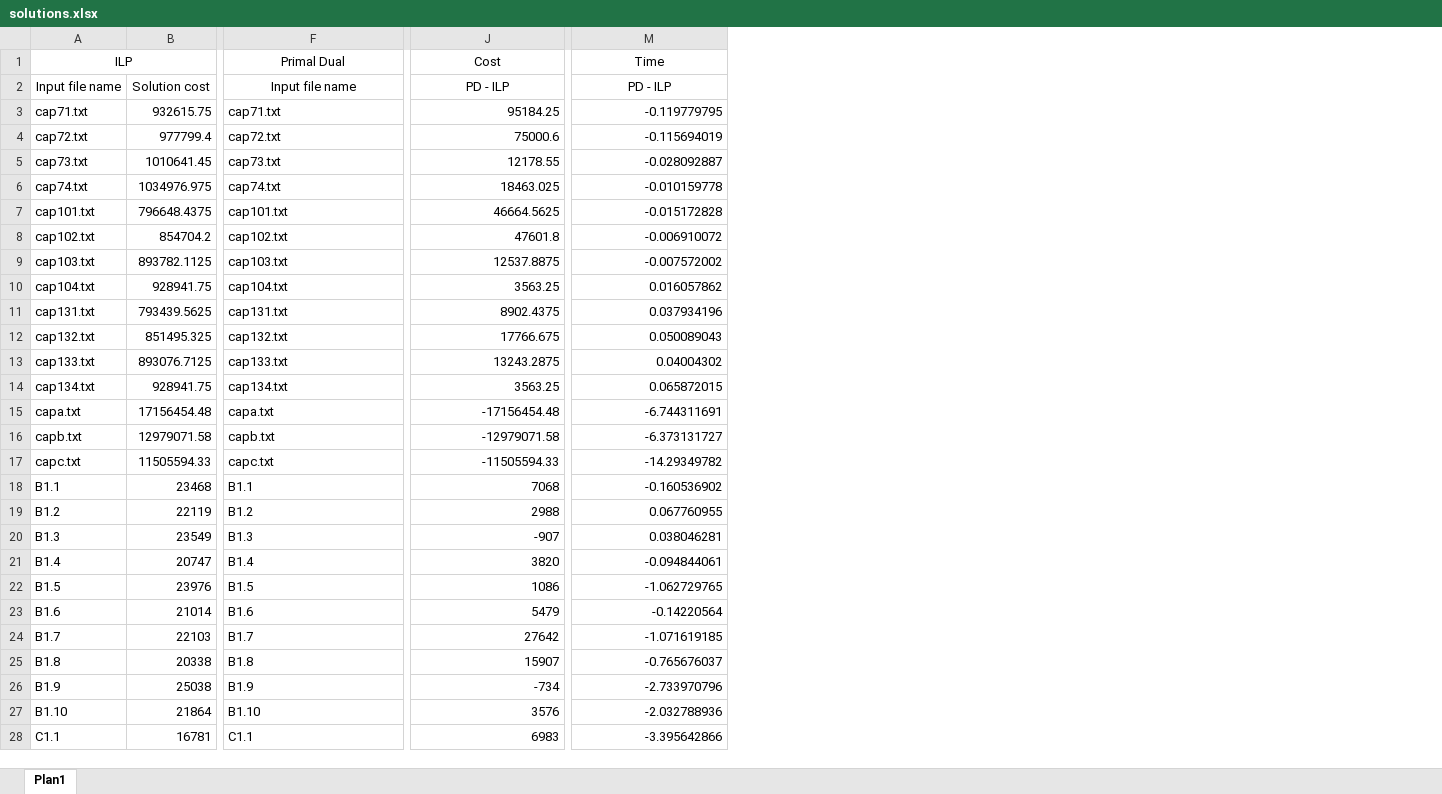
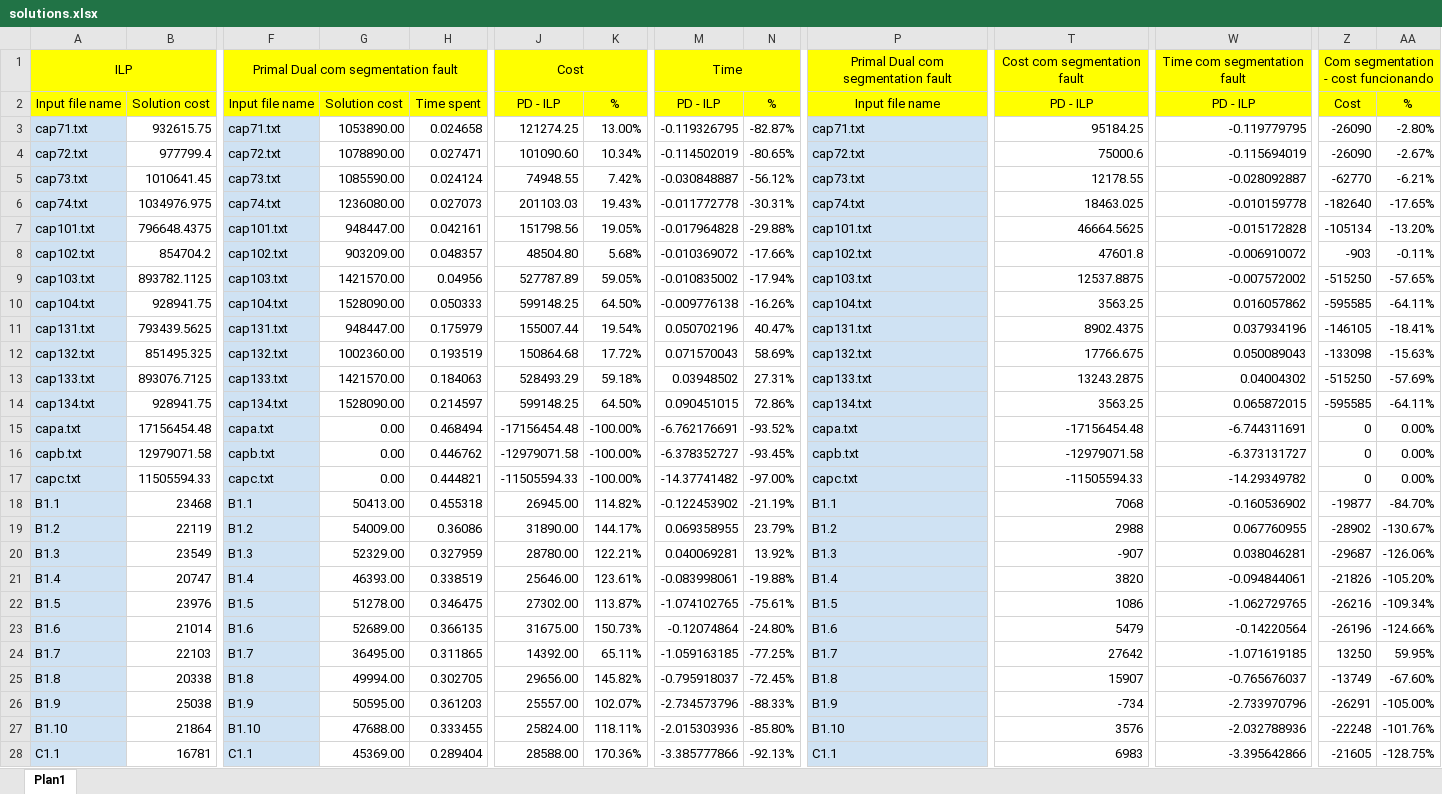
Before and after one commit to renatasarmet/ICAlgoritmos, an Excel workbook: gurobi/solutions.xlsx, sheet Plan1, drawn as a sheet; only a part is shown, gaps mark what is left out; values as stored, in another font and other column widths than the file's, no borders; conditional formats not drawn; addresses are those after the commit; the diff covers the shown part only; the diff names each change by its address in the sheet, - before the commit and + after, or states it on an @@ line.

Commit message:
Arrumando segmentation fault. Solutions analisada. DEBUG para constante.
Ainda com problema nos exemplos -> cap A,B,C

```diff
--- a/gurobi/solutions.xlsx (sheet Plan1)
+++ b/gurobi/solutions.xlsx (sheet Plan1)
+column F, rows 1-28: Primal Dual com segmentation fault | Input file name | cap71.txt | cap72.txt | cap73.txt | cap74.txt | cap101.txt | cap102.txt | cap103.txt | cap104.txt | cap131.txt | cap132.txt | cap133.txt | cap134.txt | capa.txt | capb.txt | capc.txt | B1.1 | B1.2 | B1.3 | B1.4 | B1.5 | B1.6 | B1.7 | B1.8 | B1.9 | B1.10 | C1.1
+column G, rows 2-28: Solution cost | 1053890.00 | 1078890.00 | 1085590.00 | 1236080.00 | 948447.00 | 903209.00 | 1421570.00 | 1528090.00 | 948447.00 | 1002360.00 | 1421570.00 | 1528090.00 | 0.00 | 0.00 | 0.00 | 50413.00 | 54009.00 | 52329.00 | 46393.00 | 51278.00 | 52689.00 | 36495.00 | 49994.00 | 50595.00 | 47688.00 | 45369.00
+column H, rows 2-28: Time spent | 0.024658 | 0.027471 | 0.024124 | 0.027073 | 0.042161 | 0.048357 | 0.04956 | 0.050333 | 0.175979 | 0.193519 | 0.184063 | 0.214597 | 0.468494 | 0.446762 | 0.444821 | 0.455318 | 0.36086 | 0.327959 | 0.338519 | 0.346475 | 0.366135 | 0.311865 | 0.302705 | 0.361203 | 0.333455 | 0.289404
+column J, rows 1-28: Cost | PD - ILP | 121274.25 | 101090.60 | 74948.55 | 201103.03 | 151798.56 | 48504.80 | 527787.89 | 599148.25 | 155007.44 | 150864.68 | 528493.29 | 599148.25 | -17156454.48 | -12979071.58 | -11505594.33 | 26945.00 | 31890.00 | 28780.00 | 25646.00 | 27302.00 | 31675.00 | 14392.00 | 29656.00 | 25557.00 | 25824.00 | 28588.00
+column K, rows 2-28: % | 13.00% | 10.34% | 7.42% | 19.43% | 19.05% | 5.68% | 59.05% | 64.50% | 19.54% | 17.72% | 59.18% | 64.50% | -100.00% | -100.00% | -100.00% | 114.82% | 144.17% | 122.21% | 123.61% | 113.87% | 150.73% | 65.11% | 145.82% | 102.07% | 118.11% | 170.36%
+column M, rows 1-28: Time | PD - ILP | -0.119326795 | -0.114502019 | -0.030848887 | -0.011772778 | -0.017964828 | -0.010369072 | -0.010835002 | -0.009776138 | 0.050702196 | 0.071570043 | 0.03948502 | 0.090451015 | -6.762176691 | -6.378352727 | -14.37741482 | -0.122453902 | 0.069358955 | 0.040069281 | -0.083998061 | -1.074102765 | -0.12074864 | -1.059163185 | -0.795918037 | -2.734573796 | -2.015303936 | -3.385777866
+column N, rows 2-28: % | -82.87% | -80.65% | -56.12% | -30.31% | -29.88% | -17.66% | -17.94% | -16.26% | 40.47% | 58.69% | 27.31% | 72.86% | -93.52% | -93.45% | -97.00% | -21.19% | 23.79% | 13.92% | -19.88% | -75.61% | -24.80% | -77.25% | -72.45% | -88.33% | -85.80% | -92.13%
+column Z, rows 1-28: Com segmentation - cost funcionando | Cost | -26090 | -26090 | -62770 | -182640 | -105134 | -903 | -515250 | -595585 | -146105 | -133098 | -515250 | -595585 | 0 | 0 | 0 | -19877 | -28902 | -29687 | -21826 | -26216 | -26196 | 13250 | -13749 | -26291 | -22248 | -21605
+column AA, rows 2-28: % | -2.80% | -2.67% | -6.21% | -17.65% | -13.20% | -0.11% | -57.65% | -64.11% | -18.41% | -15.63% | -57.69% | -64.11% | 0.00% | 0.00% | 0.00% | -84.70% | -130.67% | -126.06% | -105.20% | -109.34% | -124.66% | 59.95% | -67.60% | -105.00% | -101.76% | -128.75%
-A1 fill: none
+A1 fill: #FFFF00
-P1: Primal Dual
+P1: Primal Dual com segmentation fault
-P1 fill: none
+P1 fill: #FFFF00
-T1: Cost
+T1: Cost com segmentation fault
-T1 fill: none
+T1 fill: #FFFF00
-W1: Time
+W1: Time com segmentation fault
-W1 fill: none
+W1 fill: #FFFF00
-A2:B2 fill: none
+A2:B2 fill: #FFFF00
-P2 fill: none
+P2 fill: #FFFF00
-T2 fill: none
+T2 fill: #FFFF00
-W2 fill: none
+W2 fill: #FFFF00
-A3:A28 fill: none
+A3:A28 fill: #CFE2F3
-P3:P28 fill: none
+P3:P28 fill: #CFE2F3
```
Also changed, not shown: 2 added rows, 1 removed row, 4 added columns and cell formats elsewhere in this sheet, formulas that keep their value, 9 other files.
